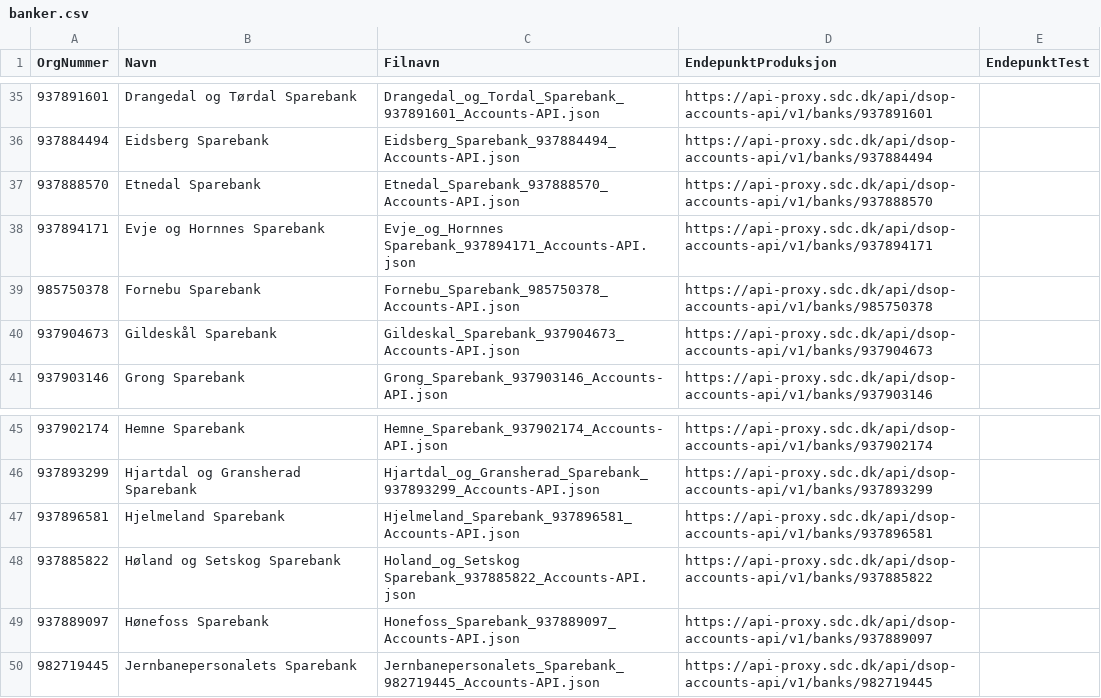
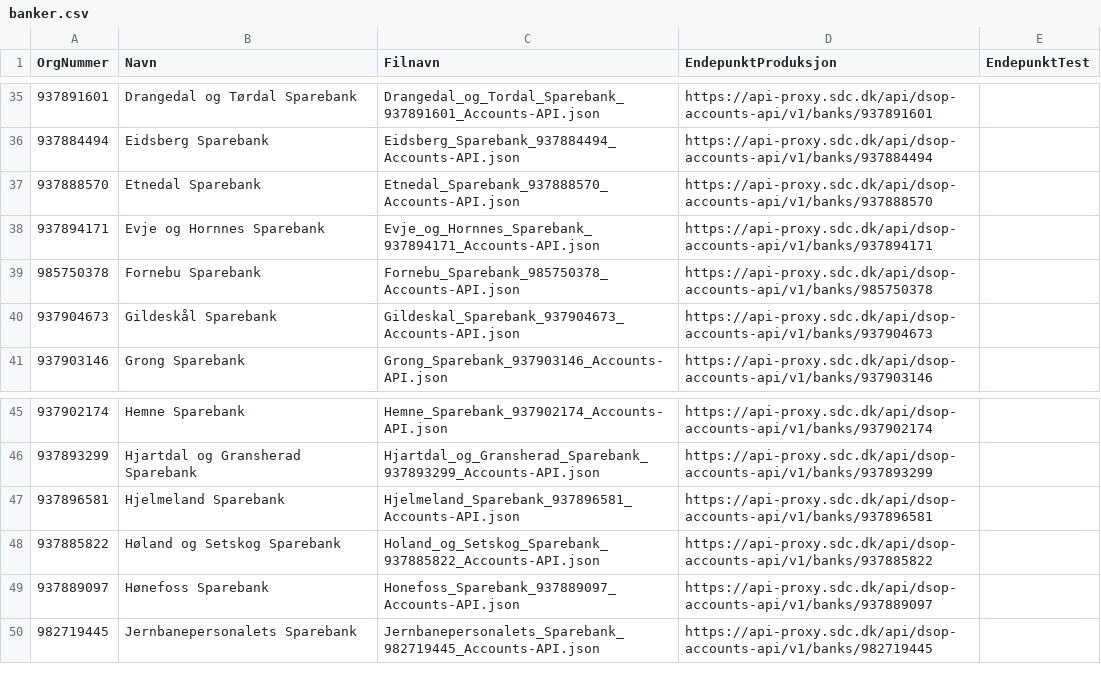
Before and after one commit to Informasjonsforvaltning/dsop-api-spesifikasjoner, a CSV file: banker.csv, drawn as a sheet; only a part is shown, gaps mark what is left out.

```diff
--- a/banker.csv
+++ b/banker.csv
@@ -37,3 +37,3 @@ OrgNummer,Navn,Filnavn,EndepunktProduksjon, EndepunktTest
 937888570,Etnedal Sparebank,Etnedal_Sparebank_937888570_Accounts-API.json,https://api-proxy.sdc.dk/api/dsop-accounts-api/v1/banks/937888570,
-937894171,Evje og Hornnes Sparebank,Evje_og_Hornnes Sparebank_937894171_Accounts-API.json,https://api-proxy.sdc.dk/api/dsop-accounts-api/v1/banks/937894171,
+937894171,Evje og Hornnes Sparebank,Evje_og_Hornnes_Sparebank_937894171_Accounts-API.json,https://api-proxy.sdc.dk/api/dsop-accounts-api/v1/banks/937894171,
 985750378,Fornebu Sparebank,Fornebu_Sparebank_985750378_Accounts-API.json,https://api-proxy.sdc.dk/api/dsop-accounts-api/v1/banks/985750378,
@@ -47,3 +47,3 @@ OrgNummer,Navn,Filnavn,EndepunktProduksjon, EndepunktTest
 937896581,Hjelmeland Sparebank,Hjelmeland_Sparebank_937896581_Accounts-API.json,https://api-proxy.sdc.dk/api/dsop-accounts-api/v1/banks/937896581,
-937885822,Høland og Setskog Sparebank,Holand_og_Setskog Sparebank_937885822_Accounts-API.json,https://api-proxy.sdc.dk/api/dsop-accounts-api/v1/banks/937885822,
+937885822,Høland og Setskog Sparebank,Holand_og_Setskog_Sparebank_937885822_Accounts-API.json,https://api-proxy.sdc.dk/api/dsop-accounts-api/v1/banks/937885822,
 937889097,Hønefoss Sparebank,Honefoss_Sparebank_937889097_Accounts-API.json,https://api-proxy.sdc.dk/api/dsop-accounts-api/v1/banks/937889097,
```
Also changed, not shown: 2 other files.
